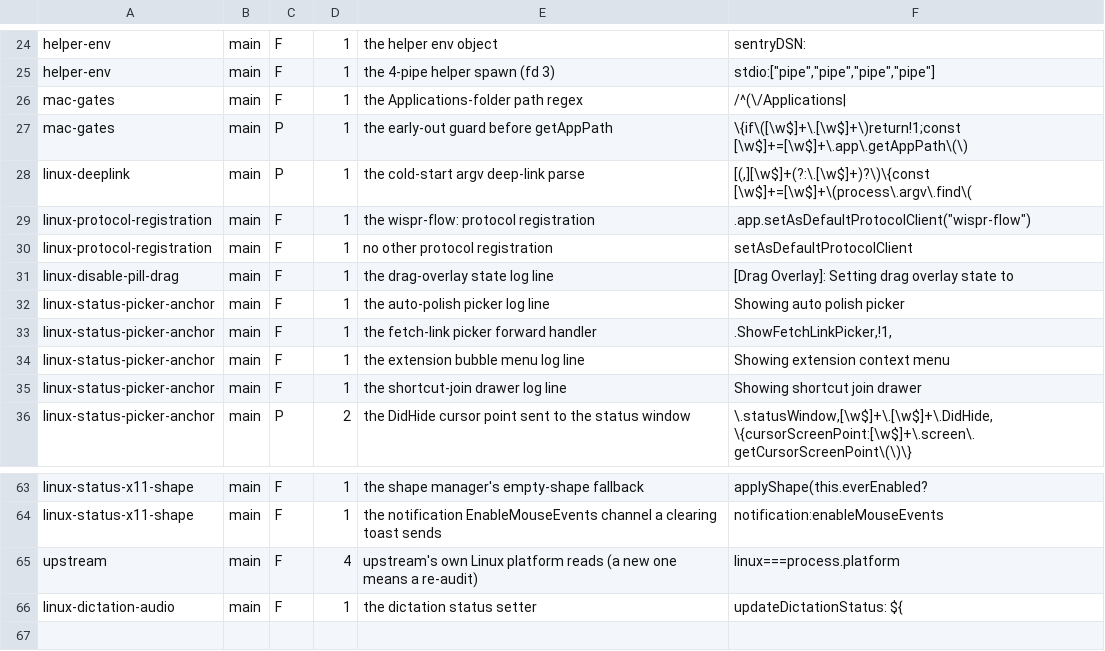
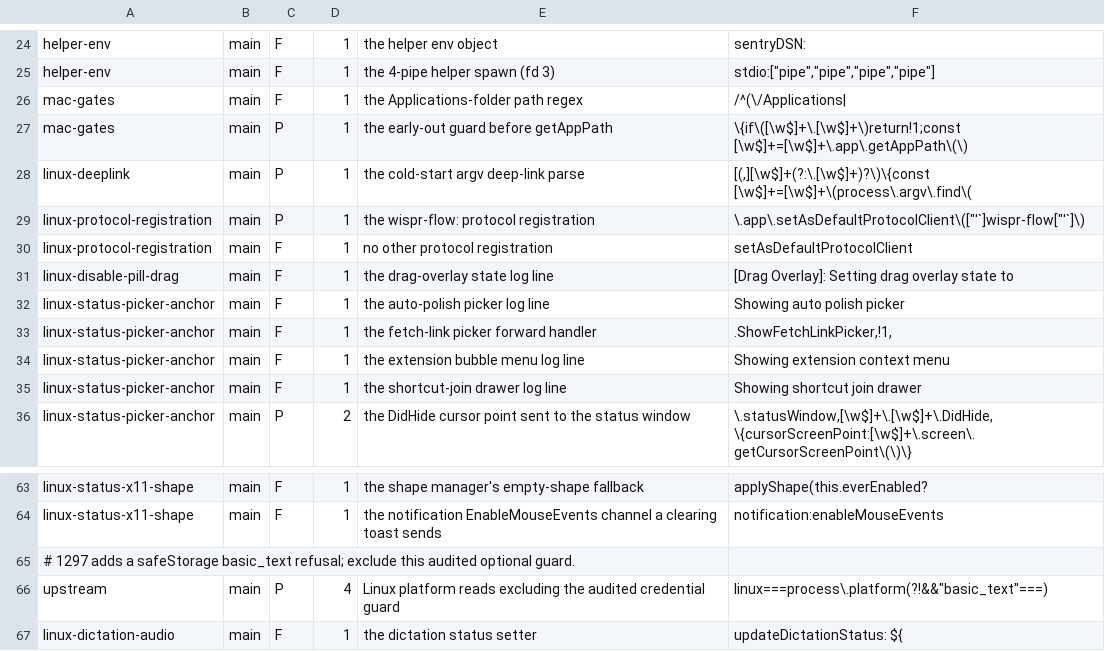
Before and after one commit to srivasv/wispr-flow-linux, a TSV file: scripts/patches/tripwires.tsv, drawn as a sheet; only a part is shown, gaps mark what is left out.

```diff
--- a/scripts/patches/tripwires.tsv
+++ b/scripts/patches/tripwires.tsv
@@ -28,3 +28,3 @@ mac-gates	main	P	1	the early-out guard before getAppPath	\{if\([\w$]+\.[\w$]+\)r
 linux-deeplink	main	P	1	the cold-start argv deep-link parse	[(,][\w$]+(?:\.[\w$]+)?\)\{const [\w$]+=[\w$]+\(process\.argv\.find\(
-linux-protocol-registration	main	F	1	the wispr-flow: protocol registration	.app.setAsDefaultProtocolClient("wispr-flow")
+linux-protocol-registration	main	P	1	the wispr-flow: protocol registration	\.app\.setAsDefaultProtocolClient\(["'`]wispr-flow["'`]\)
 linux-protocol-registration	main	F	1	no other protocol registration	setAsDefaultProtocolClient
@@ -64,3 +64,4 @@ linux-status-x11-shape	main	F	1	the shape manager's empty-shape fallback	applySh
 linux-status-x11-shape	main	F	1	the notification EnableMouseEvents channel a clearing toast sends	notification:enableMouseEvents
-upstream	main	F	4	upstream's own Linux platform reads (a new one means a re-audit)	"linux"===process.platform
+# 1297 adds a safeStorage basic_text refusal; exclude this audited optional guard.
+upstream	main	P	4	Linux platform reads excluding the audited credential guard	"linux"===process\.platform(?!&&"basic_text"===)
 linux-dictation-audio	main	F	1	the dictation status setter	updateDictationStatus: ${
```
Also changed, not shown: 24 other files.
